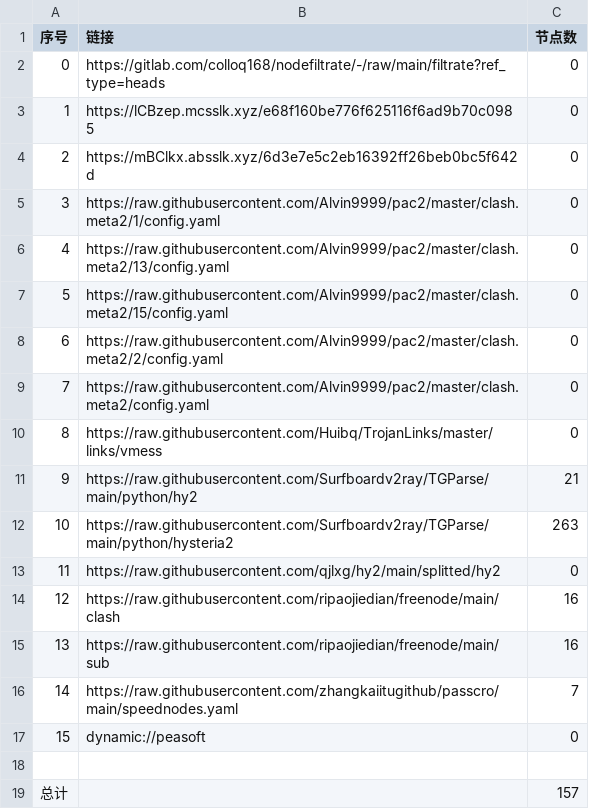
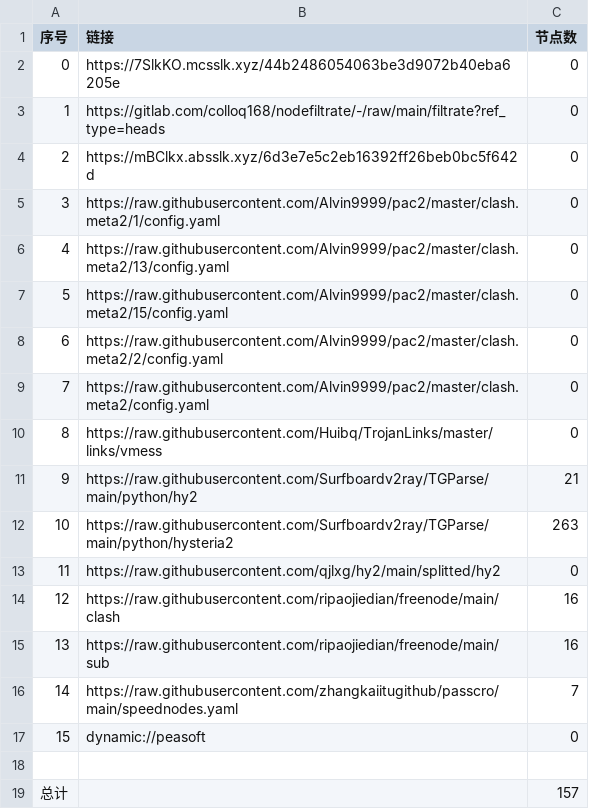
Before and after one commit to x-isd/AutoMergePublicNodes, a CSV file: list_result.csv, drawn as a sheet.

```diff
--- a/list_result.csv
+++ b/list_result.csv
@@ -1,4 +1,4 @@
 序号,链接,节点数
-0,https://gitlab.com/colloq168/nodefiltrate/-/raw/main/filtrate?ref_type=heads,0
-1,https://lCBzep.mcsslk.xyz/e68f160be776f625116f6ad9b70c0985,0
+0,https://7SlkKO.mcsslk.xyz/44b2486054063be3d9072b40eba6205e,0
+1,https://gitlab.com/colloq168/nodefiltrate/-/raw/main/filtrate?ref_type=heads,0
 2,https://mBClkx.absslk.xyz/6d3e7e5c2eb16392ff26beb0bc5f642d,0
```
Also changed, not shown: 3 other files.
